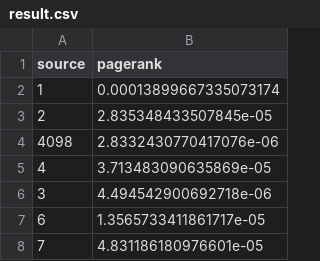
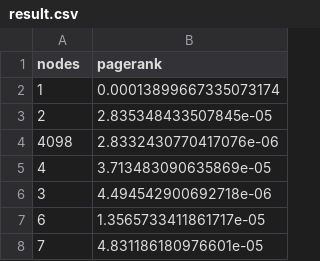
Before and after one commit to manoelf/RI, a CSV file: lab02/lab02_part02/results/result.csv (was lab02/results/result.csv), drawn as a sheet; only a part is shown.

```diff
--- a/lab02/results/result.csv
+++ b/lab02/lab02_part02/results/result.csv
@@ -1,2 +1,2 @@
-source,pagerank
+nodes,pagerank
 1,0.00013899667335073174
```
Also changed, not shown: 18 other files.
